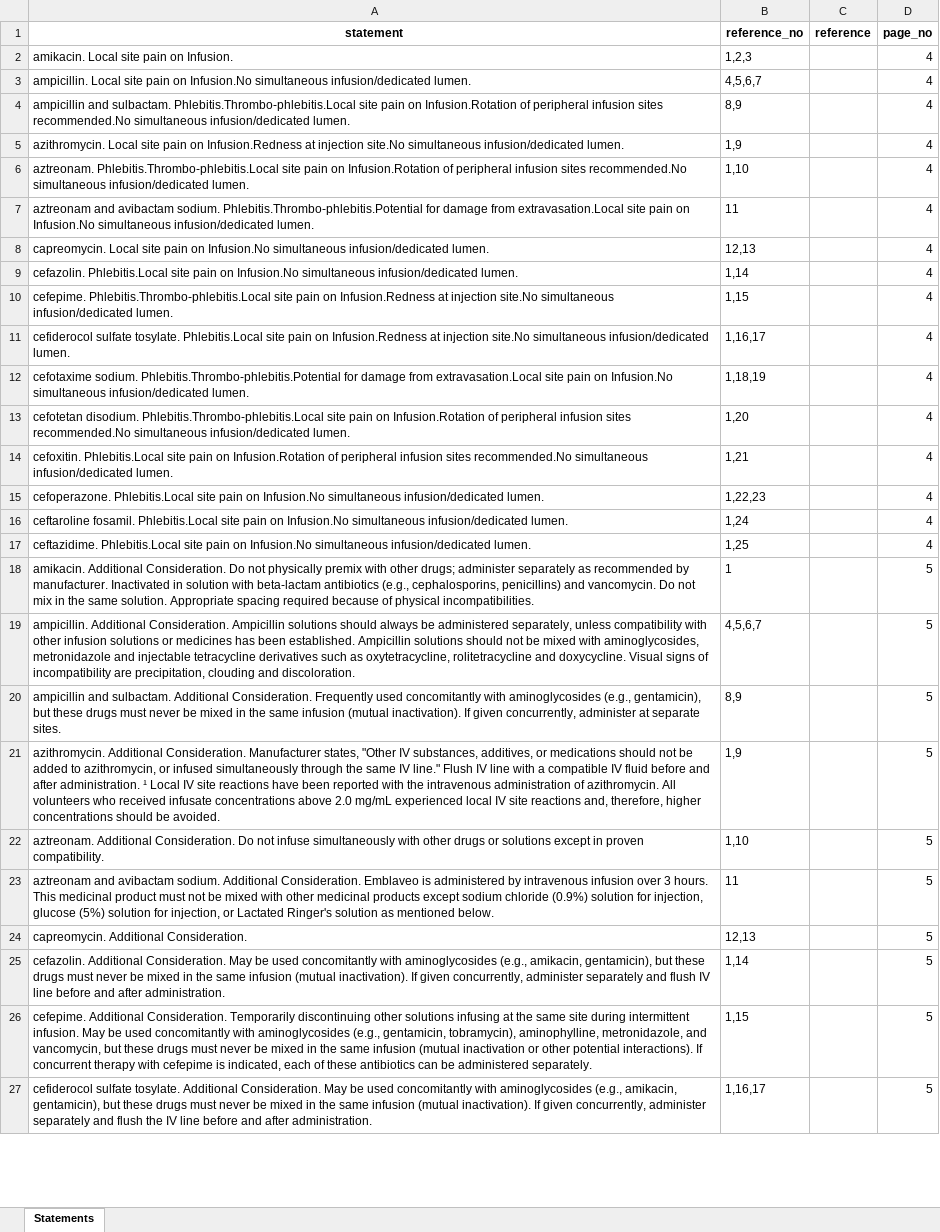
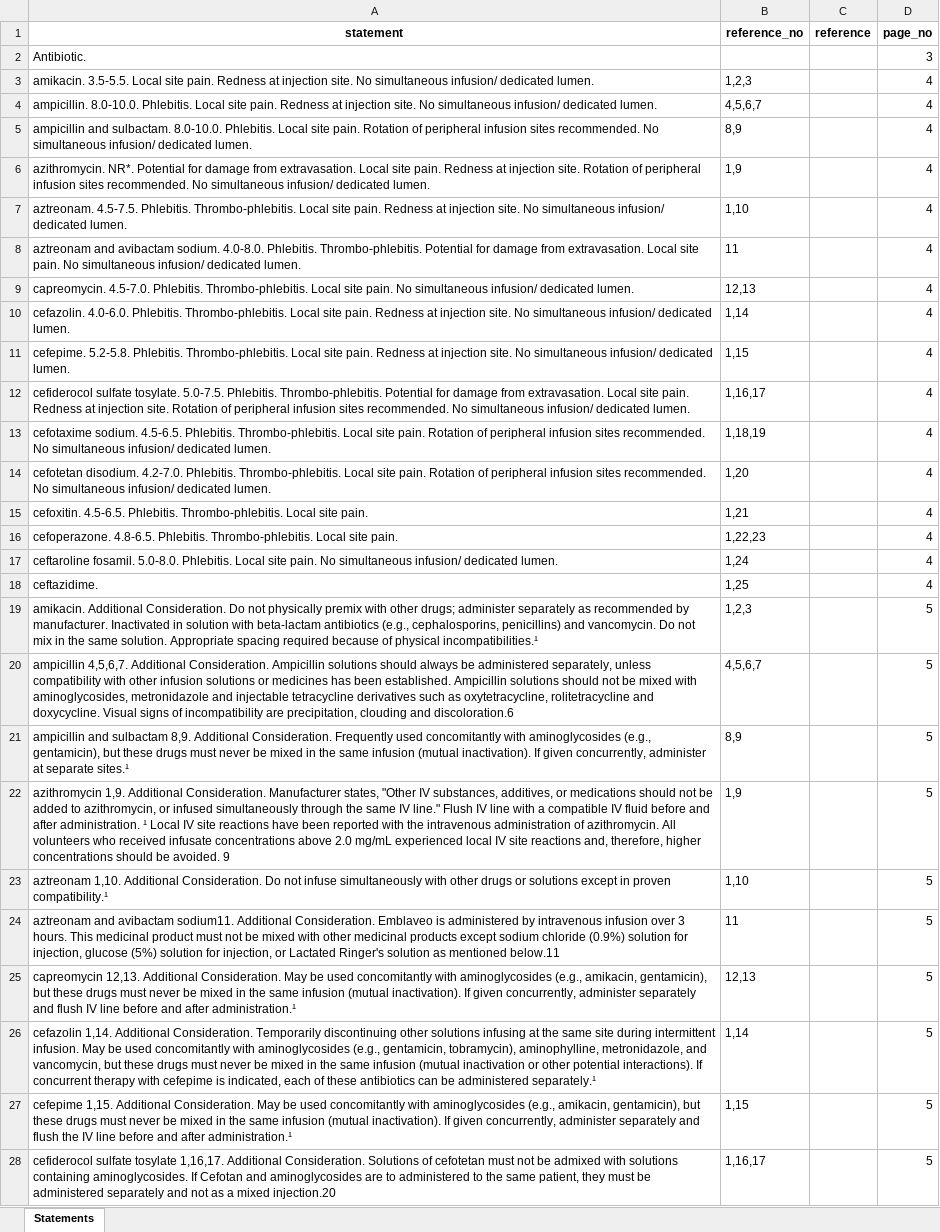
Before and after one commit to Adiitya01/MLR-Validator, an Excel workbook: validation_output/BD_Drugs list - ICC (All Antibiotics)_20250911_validation.xlsx, sheet Statements, drawn as a sheet; only a part is shown; values as stored, in another font and other column widths than the file's, no borders; addresses are those after the commit; the diff covers the shown part only; the diff names each change by its address in the sheet, - before the commit and + after, or states it on an @@ line.

```diff
--- a/validation_output/BD_Drugs list - ICC (All Antibiotics)_20250911_validation.xlsx (sheet Statements)
+++ b/validation_output/BD_Drugs list - ICC (All Antibiotics)_20250911_validation.xlsx (sheet Statements)
+row 2: Antibiotic. |  |  | 3
-A3 (statement): amikacin. Local site pain on Infusion.
+A3 (statement): amikacin. 3.5-5.5. Local site pain. Redness at injection site. No simultaneous infusion/ dedicated lumen.
-A4 (statement): ampicillin. Local site pain on Infusion.No simultaneous infusion/dedicated lumen.
+A4 (statement): ampicillin. 8.0-10.0. Phlebitis. Local site pain. Redness at injection site. No simultaneous infusion/ dedicated lumen.
-A5 (statement): …and sulbactam. Phlebitis.Thrombo-phlebitis.Local site pain on Infusion.Rotation of peripheral infusion sites recommended.No simultaneous infusion/dedicated lumen.
+A5 (statement): …and sulbactam. 8.0-10.0. Phlebitis. Local site pain. Rotation of peripheral infusion sites recommended. No simultaneous infusion/ dedicated lumen.
-A6 (statement): azithromycin. Local site pain on Infusion.Redness at injection site.No simultaneous infusion/dedicated lumen.
+A6 (statement): azithromycin. NR*. Potential for damage from extravasation. Local site pain. Redness at injection site. Rotation of peripheral infusion sites recommended. No simultaneous infusion/ dedicated lumen.
-A7 (statement): aztreonam. Phlebitis.Thrombo-phlebitis.Local site pain on Infusion.Rotation of peripheral infusion sites recommended.No simultaneous infusion/dedicated lumen.
+A7 (statement): aztreonam. 4.5-7.5. Phlebitis. Thrombo-phlebitis. Local site pain. Redness at injection site. No simultaneous infusion/ dedicated lumen.
-A8 (statement): …avibactam sodium. Phlebitis.Thrombo-phlebitis.Potential for damage from extravasation.Local site pain on Infusion.No simultaneous infusion/dedicated lumen.
+A8 (statement): …avibactam sodium. 4.0-8.0. Phlebitis. Thrombo-phlebitis. Potential for damage from extravasation. Local site pain. No simultaneous infusion/ dedicated lumen.
-A9 (statement): capreomycin. Local site pain on Infusion.No simultaneous infusion/dedicated lumen.
+A9 (statement): capreomycin. 4.5-7.0. Phlebitis. Thrombo-phlebitis. Local site pain. No simultaneous infusion/ dedicated lumen.
-A10 (statement): cefazolin. Phlebitis.Local site pain on Infusion.No simultaneous infusion/dedicated lumen.
+A10 (statement): cefazolin. 4.0-6.0. Phlebitis. Thrombo-phlebitis. Local site pain. Redness at injection site. No simultaneous infusion/ dedicated lumen.
-A11 (statement): cefepime. Phlebitis.Thrombo-phlebitis.Local site pain on Infusion.Redness at injection site.No simultaneous infusion/dedicated lumen.
+A11 (statement): cefepime. 5.2-5.8. Phlebitis. Thrombo-phlebitis. Local site pain. Redness at injection site. No simultaneous infusion/ dedicated lumen.
-A12 (statement): …sulfate tosylate. Phlebitis.Local site pain on Infusion.Redness at injection site.No simultaneous infusion/dedicated lumen.
+A12 (statement): …sulfate tosylate. 5.0-7.5. Phlebitis. Thrombo-phlebitis. Potential for damage from extravasation. Local site pain. Redness at injection site. Rotation of peripheral infusion sites recommended. No simultaneous infusion/ dedicated lumen.
-A13 (statement): cefotaxime sodium. Phlebitis.Thrombo-phlebitis.Potential for damage from extravasation.Local site pain on Infusion.No simultaneous infusion/dedicated lumen.
+A13 (statement): cefotaxime sodium. 4.5-6.5. Phlebitis. Thrombo-phlebitis. Local site pain. Rotation of peripheral infusion sites recommended. No simultaneous infusion/ dedicated lumen.
-A14 (statement): cefotetan disodium. Phlebitis.Thrombo-phlebitis.Local site pain on Infusion.Rotation of peripheral infusion sites recommended.No simultaneous infusion/dedicated lumen.
+A14 (statement): cefotetan disodium. 4.2-7.0. Phlebitis. Thrombo-phlebitis. Local site pain. Rotation of peripheral infusion sites recommended. No simultaneous infusion/ dedicated lumen.
-A15 (statement): cefoxitin. Phlebitis.Local site pain on Infusion.Rotation of peripheral infusion sites recommended.No simultaneous infusion/dedicated lumen.
+A15 (statement): cefoxitin. 4.5-6.5. Phlebitis. Thrombo-phlebitis. Local site pain.
-A16 (statement): cefoperazone. Phlebitis.Local site pain on Infusion.No simultaneous infusion/dedicated lumen.
+A16 (statement): cefoperazone. 4.8-6.5. Phlebitis. Thrombo-phlebitis. Local site pain.
-A17 (statement): ceftaroline fosamil. Phlebitis.Local site pain on Infusion.No simultaneous infusion/dedicated lumen.
+A17 (statement): ceftaroline fosamil. 5.0-8.0. Phlebitis. Local site pain. No simultaneous infusion/ dedicated lumen.
-A18 (statement): ceftazidime. Phlebitis.Local site pain on Infusion.No simultaneous infusion/dedicated lumen.
+A18 (statement): ceftazidime.
-A19 (statement): …of physical incompatibilities.
+A19 (statement): …of physical incompatibilities.¹
-B19 (reference_no): 1
+B19 (reference_no): 1,2,3
-A20 (statement): ampicillin. Additional Consideration. Ampicillin solutions should always be administered separately, unless compatibility with other infusion solutions or medicines has been established. Ampicillin solutions should not be mixed with aminoglycosides, metronidazole and injectable tetracycline derivatives such as oxytetracycline, rolitetracycline and doxycycline. Visual signs of incompatibility are precipitation, clouding and discoloration.
+A20 (statement): ampicillin 4,5,6,7. Additional Consideration. Ampicillin solutions should always be administered separately, unless compatibility with other infusion solutions or medicines has been established. Ampicillin solutions should not be mixed with aminoglycosides, metronidazole and injectable tetracycline derivatives such as oxytetracycline, rolitetracycline and doxycycline. Visual signs of incompatibility are precipitation, clouding and discoloration.6
-A21 (statement): ampicillin and sulbactam. Additional Consideration. Frequently used concomitantly with aminoglycosides (e.g., gentamicin), but these drugs must never be mixed in the same infusion (mutual inactivation). If given concurrently, administer at separate sites.
+A21 (statement): ampicillin and sulbactam 8,9. Additional Consideration. Frequently used concomitantly with aminoglycosides (e.g., gentamicin), but these drugs must never be mixed in the same infusion (mutual inactivation). If given concurrently, administer at separate sites.¹
-A22 (statement): azithromycin. Additional Consideration. Manufacturer states, "Other IV substances, additives, or medications should not be added to azithromycin, or infused simultaneously through the same IV line." Flush IV line with a compatible IV fluid before and after administration. ¹ Local IV site reactions have been reported with the intravenous administration of azithromycin. All volunteers who received infusate concentrations above 2.0 mg/mL experienced local IV site reactions and, therefore, higher concentrations should be avoided.
+A22 (statement): azithromycin 1,9. Additional Consideration. Manufacturer states, "Other IV substances, additives, or medications should not be added to azithromycin, or infused simultaneously through the same IV line." Flush IV line with a compatible IV fluid before and after administration. ¹ Local IV site reactions have been reported with the intravenous administration of azithromycin. All volunteers who received infusate concentrations above 2.0 mg/mL experienced local IV site reactions and, therefore, higher concentrations should be avoided. 9
-A23 (statement): aztreonam. Additional Consideration. Do not infuse simultaneously with other drugs or solutions except in proven compatibility.
+A23 (statement): aztreonam 1,10. Additional Consideration. Do not infuse simultaneously with other drugs or solutions except in proven compatibility.¹
-A24 (statement): …and avibactam sodium. Additional Consideration. Emblaveo is administered by intravenous infusion over 3 hours. This medicinal product must not be mixed with other medicinal products except sodium chloride (0.9%) solution for injection, glucose (5%) solution for injection, or Lactated Ringer's solution as mentioned below.
+A24 (statement): …and avibactam sodium11. Additional Consideration. Emblaveo is administered by intravenous infusion over 3 hours. This medicinal product must not be mixed with other medicinal products except sodium chloride (0.9%) solution for injection, glucose (5%) solution for injection, or Lactated Ringer's solution as mentioned below.11
-A25 (statement): capreomycin. Additional Consideration.
+A25 (statement): capreomycin 12,13. Additional Consideration. May be used concomitantly with aminoglycosides (e.g., amikacin, gentamicin), but these drugs must never be mixed in the same infusion (mutual inactivation). If given concurrently, administer separately and flush IV line before and after administration.¹
-A26 (statement): cefazolin. Additional Consideration. May be used concomitantly with aminoglycosides (e.g., amikacin, gentamicin), but these drugs must never be mixed in the same infusion (mutual inactivation). If given concurrently, administer separately and flush IV line before and after administration.
+A26 (statement): cefazolin 1,14. Additional Consideration. Temporarily discontinuing other solutions infusing at the same site during intermittent infusion. May be used concomitantly with aminoglycosides (e.g., gentamicin, tobramycin), aminophylline, metronidazole, and vancomycin, but these drugs must never be mixed in the same infusion (mutual inactivation or other potential interactions). If concurrent therapy with cefepime is indicated, each of these antibiotics can be administered separately.¹
-A27 (statement): cefepime. Additional Consideration. Temporarily discontinuing other solutions infusing at the same site during intermittent infusion. May be used concomitantly with aminoglycosides (e.g., gentamicin, tobramycin), aminophylline, metronidazole, and vancomycin, but these drugs must never be mixed in the same infusion (mutual inactivation or other potential interactions). If concurrent therapy with cefepime is indicated, each of these antibiotics can be administered separately.
+A27 (statement): cefepime 1,15. Additional Consideration. May be used concomitantly with aminoglycosides (e.g., amikacin, gentamicin), but these drugs must never be mixed in the same infusion (mutual inactivation). If given concurrently, administer separately and flush the IV line before and after administration.¹
-A28 (statement): cefiderocol sulfate tosylate. Additional Consideration. May be used concomitantly with aminoglycosides (e.g., amikacin, gentamicin), but these drugs must never be mixed in the same infusion (mutual inactivation). If given concurrently, administer separately and flush the IV line before and after administration.
+A28 (statement): cefiderocol sulfate tosylate 1,16,17. Additional Consideration. Solutions of cefotetan must not be admixed with solutions containing aminoglycosides. If Cefotan and aminoglycosides are to administered to the same patient, they must be administered separately and not as a mixed injection.20
```
Also changed, not shown: other rows of this sheet, 43 other files.
